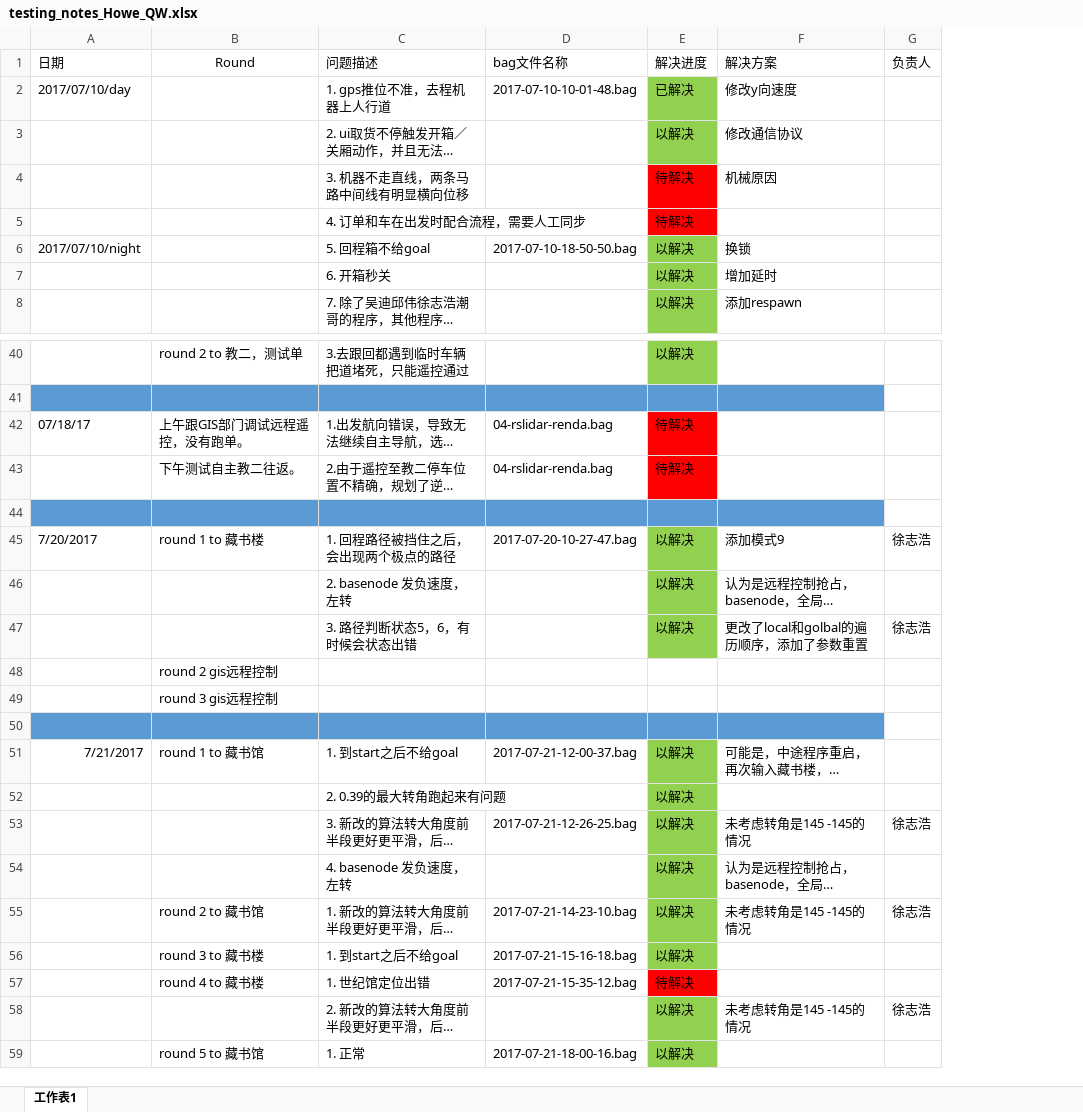
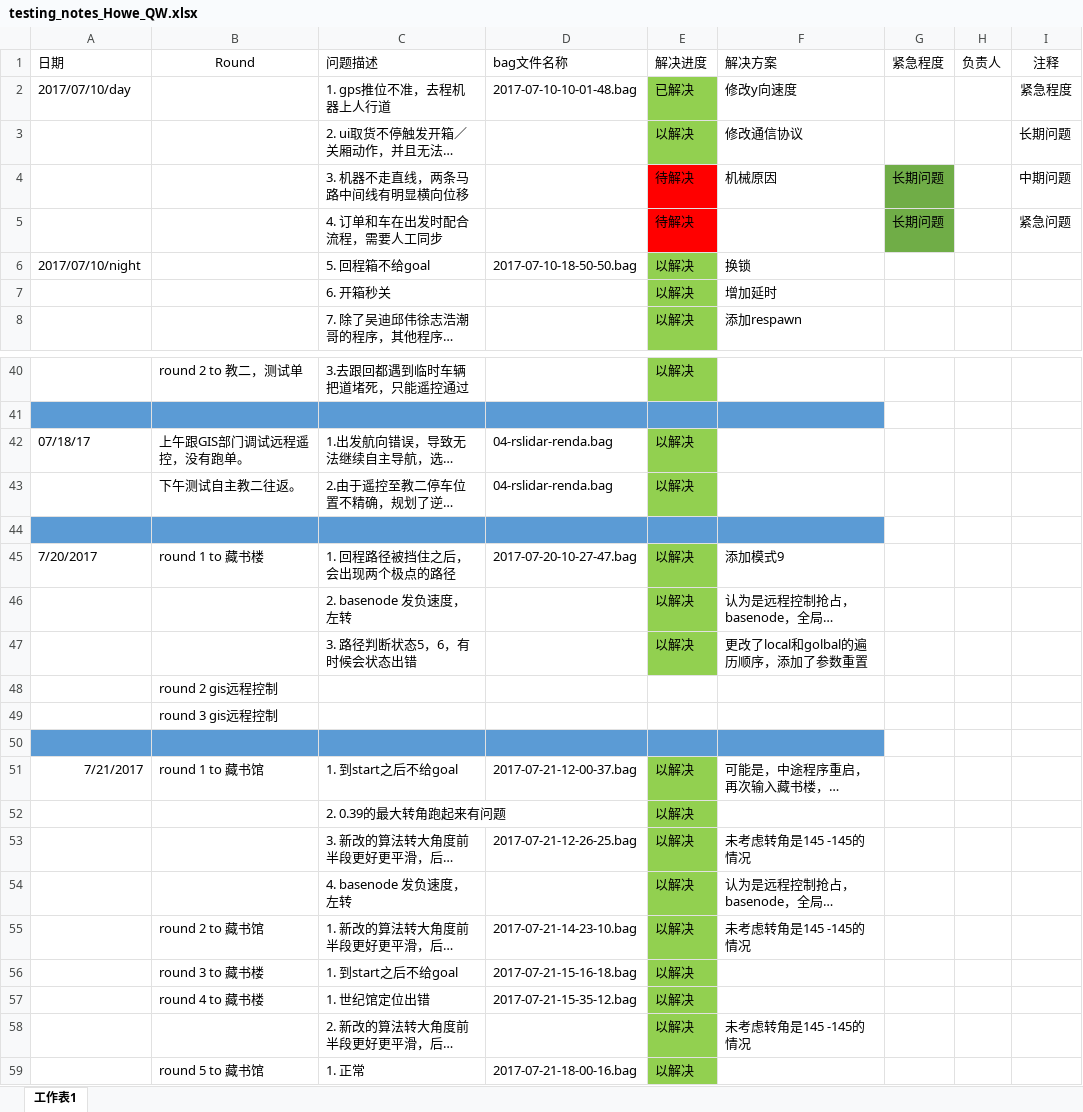
Before and after one commit to DinnerHowe/working_notes, an Excel workbook: testing_notes_Howe_QW.xlsx, sheet 工作表1, drawn as a sheet; only a part is shown, gaps mark what is left out; long unchanged cells end in …; values as stored, in another font and other column widths than the file's, no borders; addresses are those after the commit; the diff covers the shown part only; the diff names each change by its address in the sheet, - before the commit and + after, or states it on an @@ line.

```diff
--- a/testing_notes_Howe_QW.xlsx (sheet 工作表1)
+++ b/testing_notes_Howe_QW.xlsx (sheet 工作表1)
+column G (紧急程度), rows 4-5: 长期问题 | 长期问题
+column I (注释), rows 2-5: 紧急程度 | 长期问题 | 中期问题 | 紧急问题
-E42:E43 (解决进度): 待解决
+E42:E43 (解决进度): 以解决
-E42:E43 fill: #FF0000
+E42:E43 fill: #92D050
-H45 (负责人): 徐志浩
+H45 (负责人): (empty)
-H47 (负责人): 徐志浩
+H47 (负责人): (empty)
-H53 (负责人): 徐志浩
+H53 (负责人): (empty)
-H55 (负责人): 徐志浩
+H55 (负责人): (empty)
-E57 (解决进度): 待解决
+E57 (解决进度): 以解决
-E57 fill: #FF0000
+E57 fill: #92D050
-H58 (负责人): 徐志浩
+H58 (负责人): (empty)
```
Also changed, not shown: 5 added rows, 11 edited cells and cell formats elsewhere in this sheet, 1 other file.
